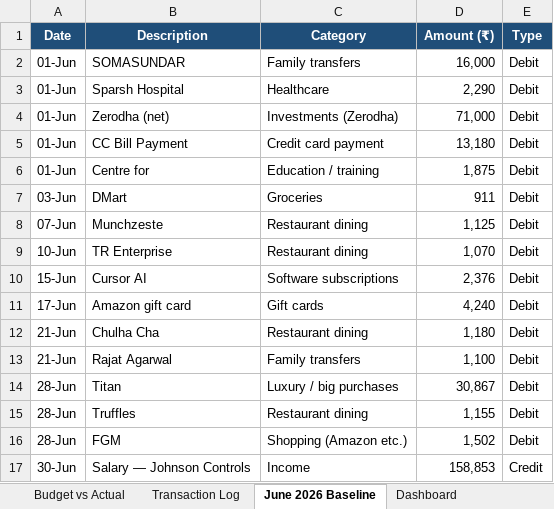
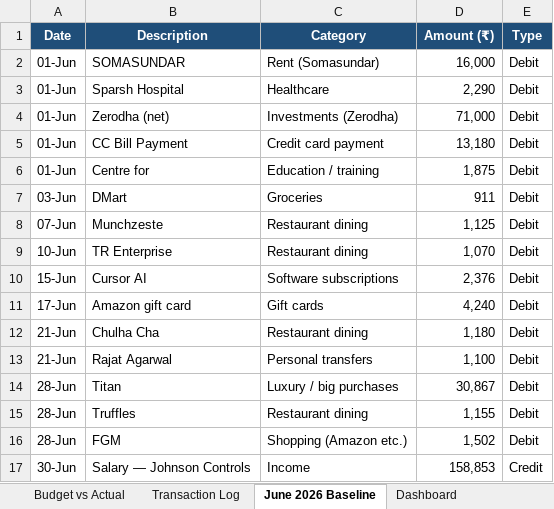
Before and after one commit to hacktrash7/trading, an Excel workbook: budget-tracker/monthly_budget_tracker.xlsx, sheet June 2026 Baseline, drawn as a sheet; values as stored, in another font and other column widths than the file's, no borders; the diff names each change by its address in the sheet, - before the commit and + after, or states it on an @@ line.

```diff
--- a/budget-tracker/monthly_budget_tracker.xlsx (sheet June 2026 Baseline)
+++ b/budget-tracker/monthly_budget_tracker.xlsx (sheet June 2026 Baseline)
-C2 (Category): Family transfers
+C2 (Category): Rent (Somasundar)
-C13 (Category): Family transfers
+C13 (Category): Personal transfers
```
Also changed, not shown: sheet Budget vs Actual, sheet Dashboard, sheet Monthly Plan, 3 other files.
